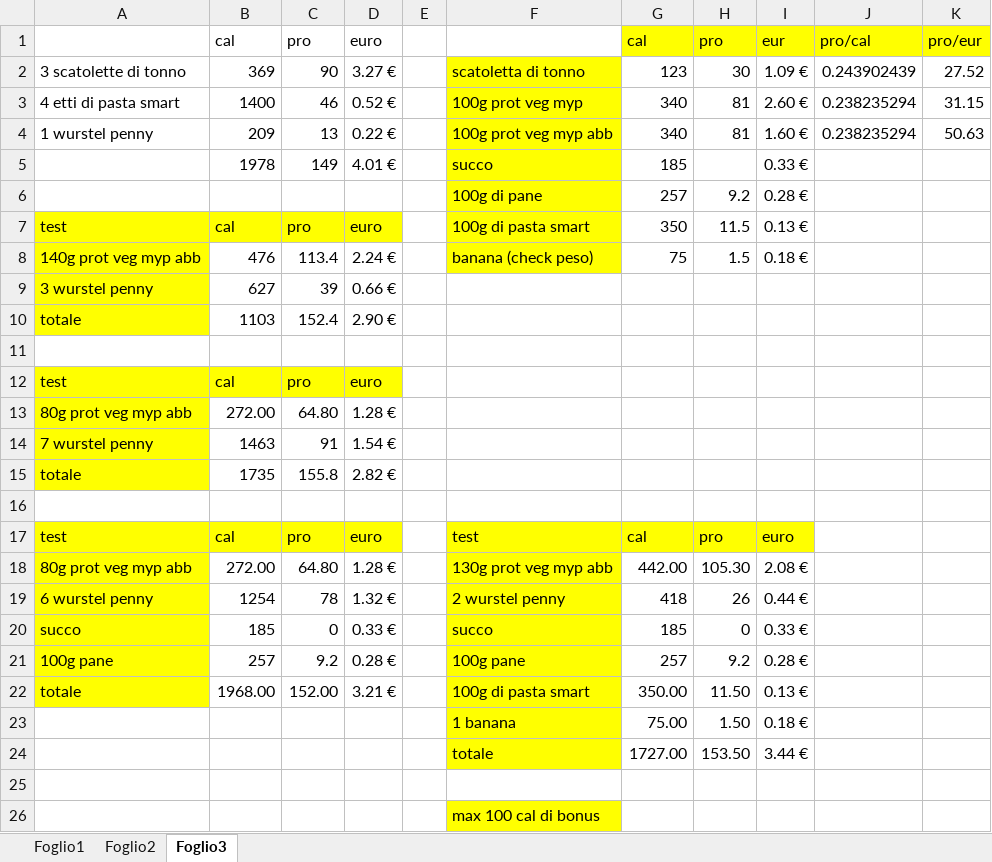
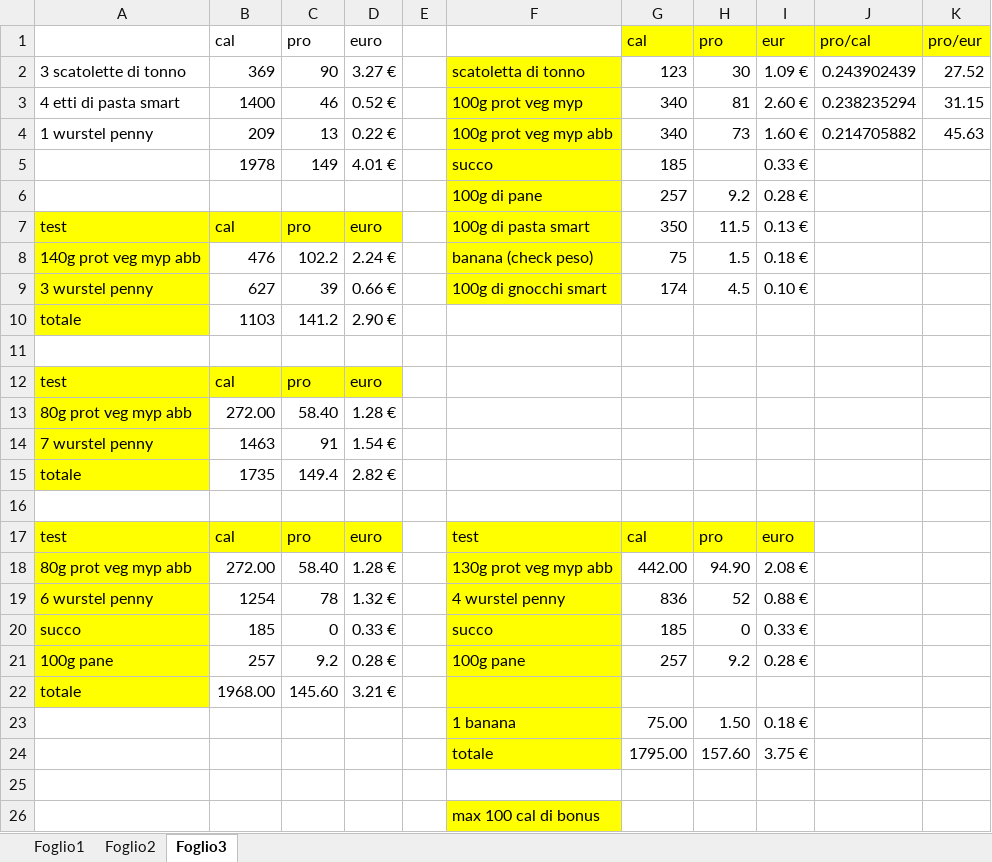
Before and after one commit to teebee03/uni, an Excel workbook: extra/studio cibi proteici.xlsx, sheet Foglio3, drawn as a sheet; only a part is shown; values as stored, in another font and other column widths than the file's, no borders; removed rows and columns are numbered as before the commit, all else as after; rows hold the shown columns only; the diff names each change by its address in the sheet, - before the commit and + after, or states it on an @@ line.

```diff
--- a/extra/studio cibi proteici.xlsx (sheet Foglio3)
+++ b/extra/studio cibi proteici.xlsx (sheet Foglio3)
-H4 (pro): 81
+H4 (pro): 73
-J4 (pro/cal): 0.238235294
+J4 (pro/cal): 0.214705882
-K4 (pro/eur): 50.63
+K4 (pro/eur): 45.63
-C8 (pro): 113.4
+C8 (pro): 102.2
-F9: (empty)
+F9: 100g di gnocchi smart
-F9 fill: none
+F9 fill: #FFFF00
-G9 (cal): (empty)
+G9 (cal): 174
-H9 (pro): (empty)
+H9 (pro): 4.5
-I9 (eur): (empty)
+I9 (eur): 0.10 €
-C10 (pro): 152.4
+C10 (pro): 141.2
-C13 (pro): 64.80
+C13 (pro): 58.40
-C15 (pro): 155.8
+C15 (pro): 149.4
-C18 (pro): 64.80
+C18 (pro): 58.40
-H18 (pro): 105.30
+H18 (pro): 94.90
-F19: 2 wurstel penny
+F19: 4 wurstel penny
-G19 (cal): 418
+G19 (cal): 836
-H19 (pro): 26
+H19 (pro): 52
-I19 (eur): 0.44 €
+I19 (eur): 0.88 €
-C22 (pro): 152.00
+C22 (pro): 145.60
-F22: 100g di pasta smart
+F22: (empty)
-G22 (cal): 350.00
+G22 (cal): (empty)
-H22 (pro): 11.50
+H22 (pro): (empty)
-I22 (eur): 0.13 €
+I22 (eur): (empty)
-row 24:  |  |  |  |  | totale | 1727.00 | 153.50 | 3.44 €
+row 24:  |  |  |  |  | totale | 1795.00 | 157.60 | 3.75 €
```
Also changed, not shown: 2 other files.
